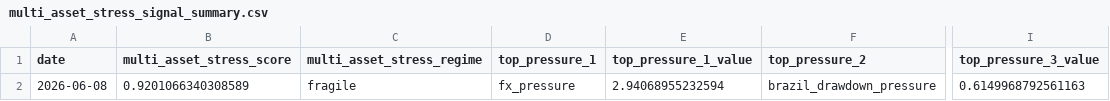
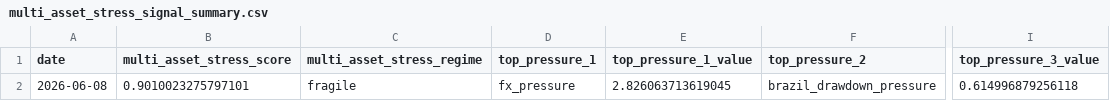
Before and after one commit to rolffcoelho-bravo/bravo-lab, a CSV file: data/processed/multi_asset_stress_signal_summary.csv, drawn as a sheet; only a part is shown, gaps mark what is left out; the diff names each change by its address in the sheet, - before the commit and + after, or states it on an @@ line.

```diff
--- a/data/processed/multi_asset_stress_signal_summary.csv
+++ b/data/processed/multi_asset_stress_signal_summary.csv
-B2 (multi_asset_stress_score): 0.9201066340308589
+B2 (multi_asset_stress_score): 0.9010023275797101
-E2 (top_pressure_1_value): 2.94068955232594
+E2 (top_pressure_1_value): 2.826063713619045
-I2 (top_pressure_3_value): 0.6149968792561163
+I2 (top_pressure_3_value): 0.614996879256118
```
Also changed, not shown: data/processed/baseline_performance_summary.csv, data/processed/brazil_stress_transmission_index.csv, 8 other files.
